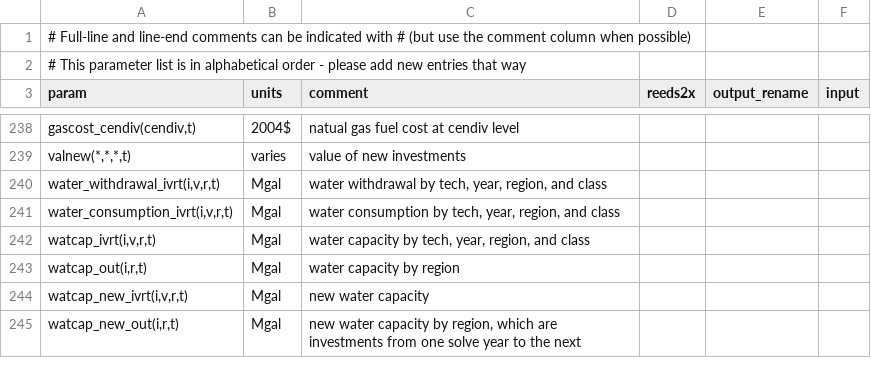
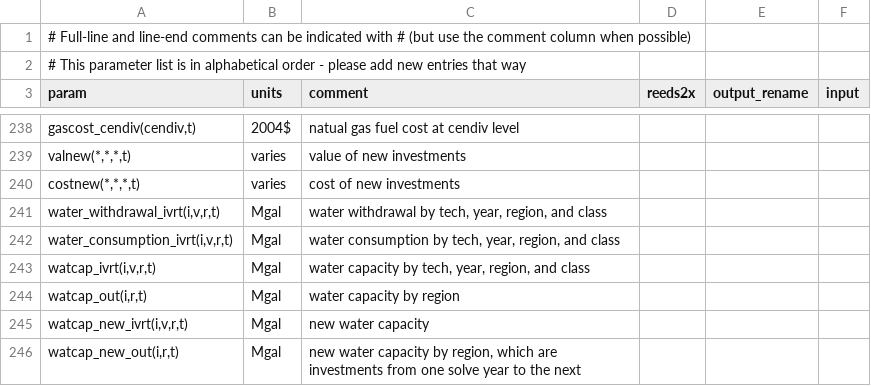
Before and after one commit to NatLabRockies/ReEDS-2.0, a CSV file: e_report_params.csv, drawn as a sheet; only a part is shown, gaps mark what is left out; the diff names each change by its address in the sheet, - before the commit and + after, or states it on an @@ line.

Commit message:
added new costnew and valnew variables to e_report.gms.

```diff
--- a/e_report_params.csv
+++ b/e_report_params.csv
+row 240: costnew(*,*,*,t) | varies | cost of new investments
```
Also changed, not shown: cases_utahtest.csv, 1 other file.
